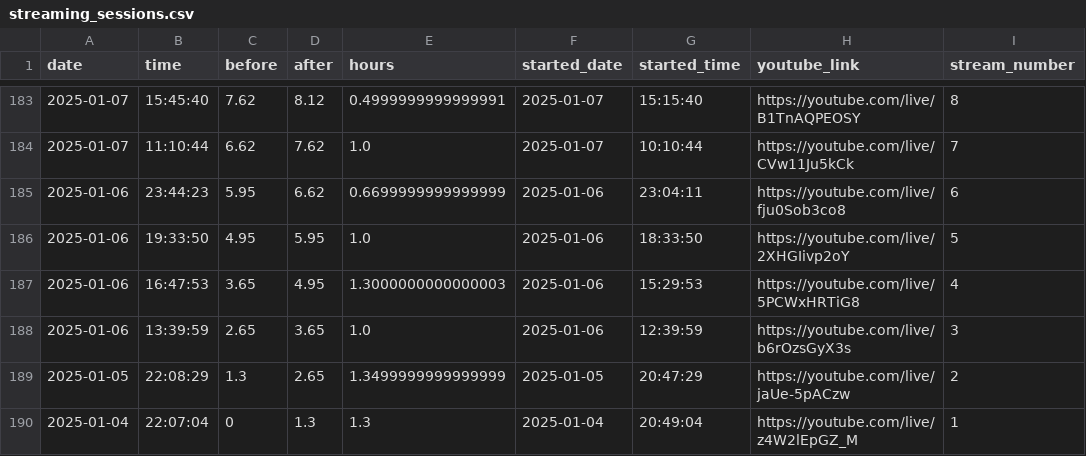
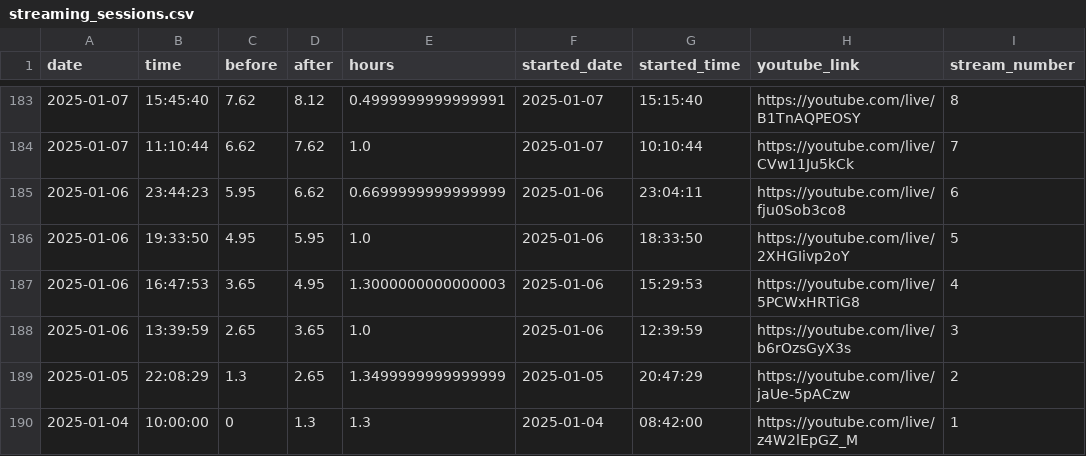
Before and after one commit to nebiyuelias1/Mandarin-progression, a CSV file: public/streaming_sessions.csv, drawn as a sheet; only a part is shown, gaps mark what is left out.

```diff
--- a/public/streaming_sessions.csv
+++ b/public/streaming_sessions.csv
@@ -189,2 +189,2 @@ date,time,before,after,hours,started_date,started_time,youtube_link,stream_numbe
 2025-01-05,22:08:29,1.3,2.65,1.3499999999999999,2025-01-05,20:47:29,https://youtube.com/live/jaUe-5pACzw,2
-2025-01-04,22:07:04,0,1.3,1.3,2025-01-04,20:49:04,https://youtube.com/live/z4W2lEpGZ_M,1
+2025-01-04,10:00:00,0,1.3,1.3,2025-01-04,08:42:00,https://youtube.com/live/z4W2lEpGZ_M,1
```
Also changed, not shown: public/daily_summary.csv, 1 other file.
